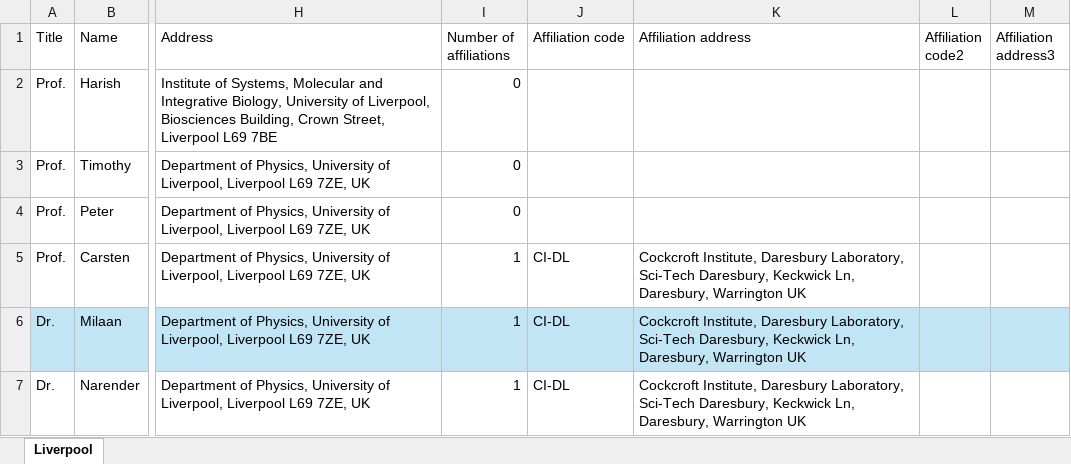
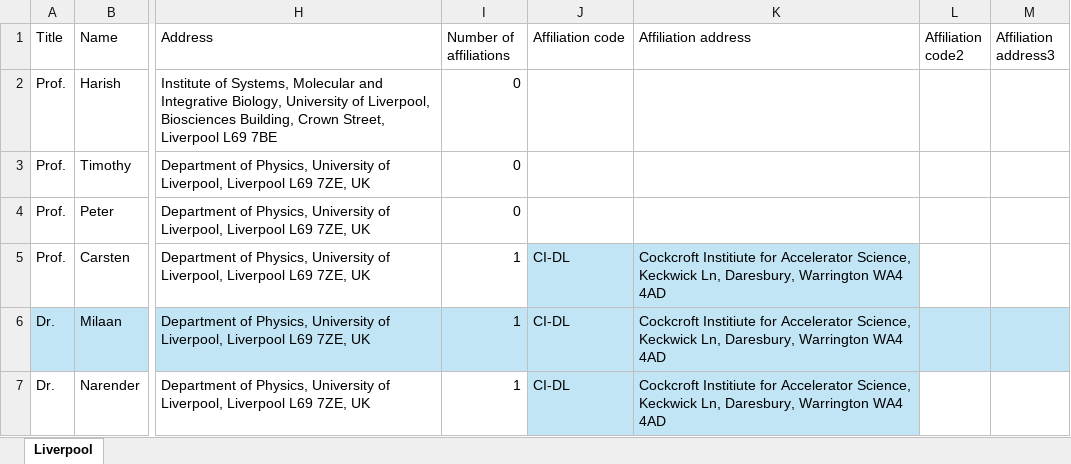
Before and after one commit to longkr/LhARA-Collaboration-lists, an Excel workbook: 11-CollaborationList/Liverpool.xlsx, sheet Liverpool, drawn as a sheet; only a part is shown, gaps mark what is left out; values as stored, in another font and other column widths than the file's, no borders; table styles not drawn; the diff names each change by its address in the sheet, - before the commit and + after, or states it on an @@ line.

```diff
--- a/11-CollaborationList/Liverpool.xlsx (sheet Liverpool)
+++ b/11-CollaborationList/Liverpool.xlsx (sheet Liverpool)
-J5:K5 fill: none
+J5:K5 fill: #C1E5F5
-K5:K7 (Affiliation address): Cockcroft Institute, Daresbury Laboratory, Sci-Tech Daresbury, Keckwick Ln, Daresbury, Warrington UK
+K5:K7 (Affiliation address): Cockcroft Institiute for Accelerator Science, Keckwick Ln, Daresbury, Warrington WA4 4AD
-J7:K7 fill: none
+J7:K7 fill: #C1E5F5
```
Also changed, not shown: 11-CollaborationList/Imperial.xlsx, 11-CollaborationList/Lancaster.xlsx, 21 other files.
